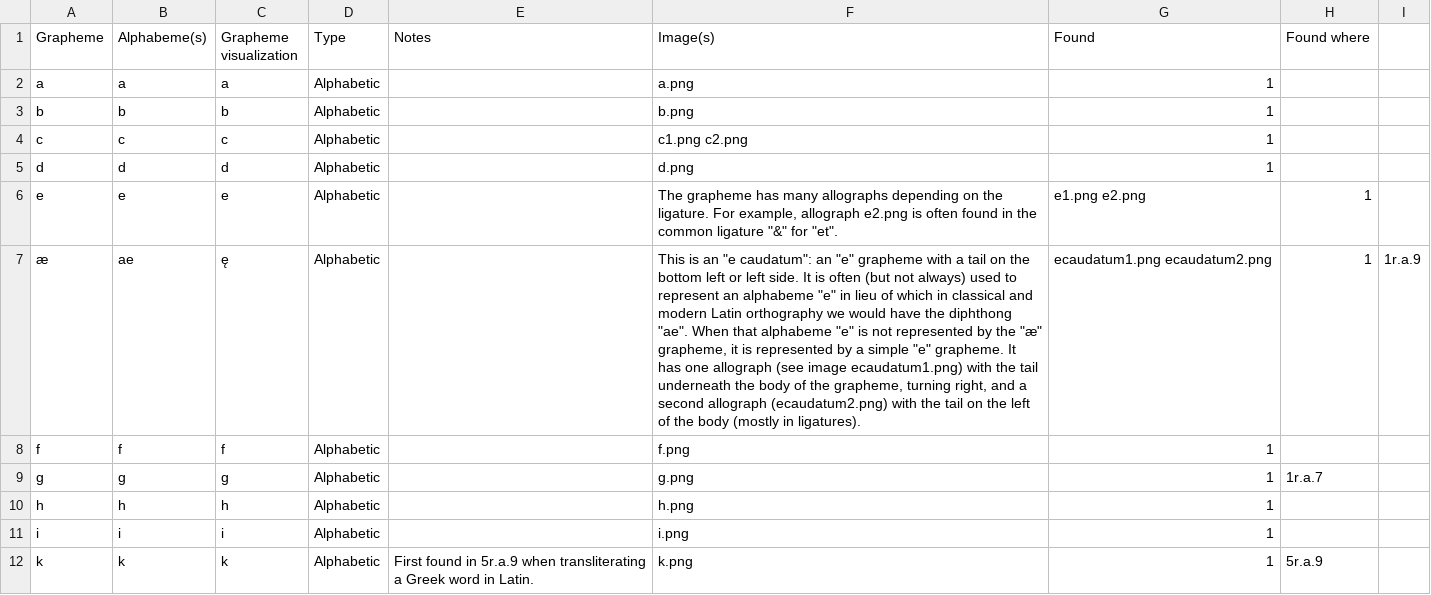
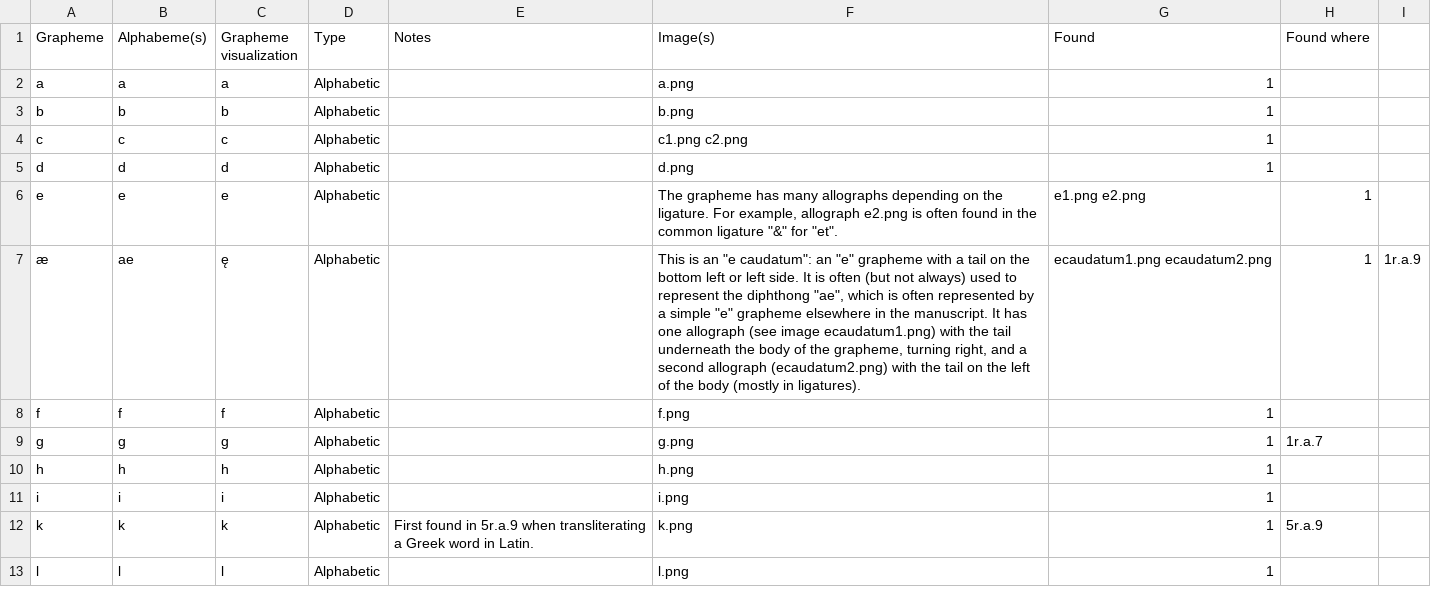
Before and after one commit to paolomonella/ursus, a CSV file: GToS.csv, drawn as a sheet; only a part is shown; the shorter side is filled out with more unchanged rows; the diff names each change by its address in the sheet, - before the commit and + after, or states it on an @@ line.

Commit message:
Minor change to GToS

```diff
--- a/GToS.csv
+++ b/GToS.csv
-F7 (Image(s)): …to represent an alphabeme "e" in lieu of which in classical and modern Latin orthography we would have the diphthong "ae". When that alphabeme "e" is not represented by the "æ" grapheme, it is represented by a simple "e" grapheme. It has…
+F7 (Image(s)): …to represent the diphthong "ae", which is often represented by a simple "e" grapheme elsewhere in the manuscript. It has…
```
